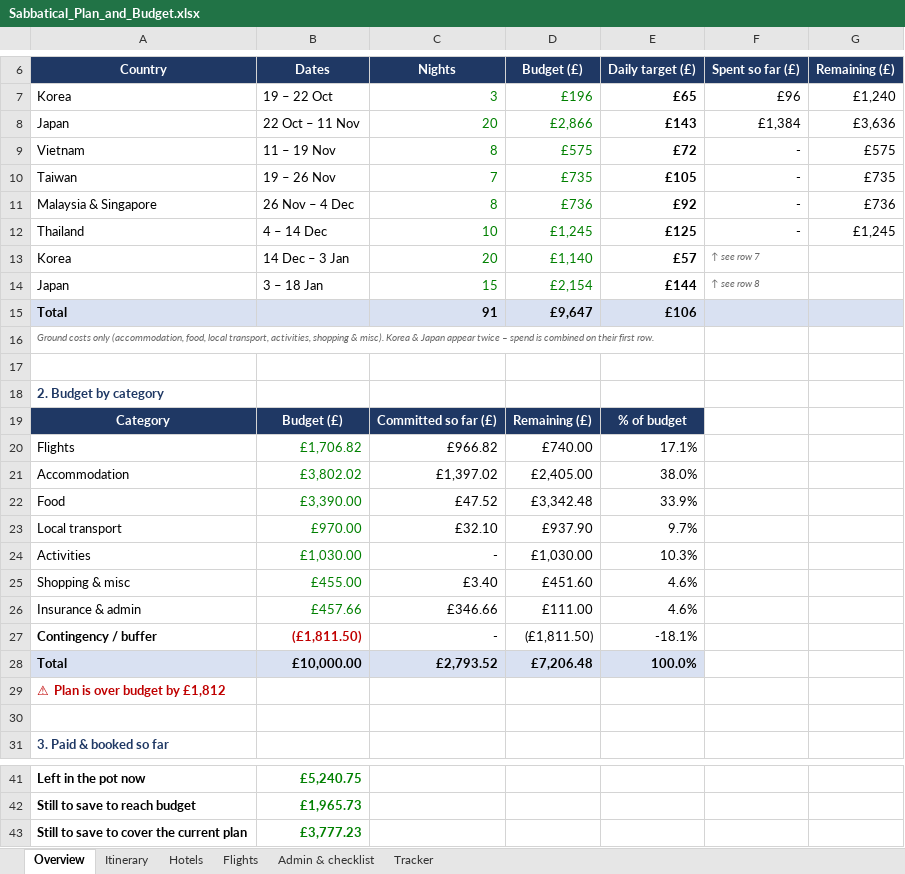
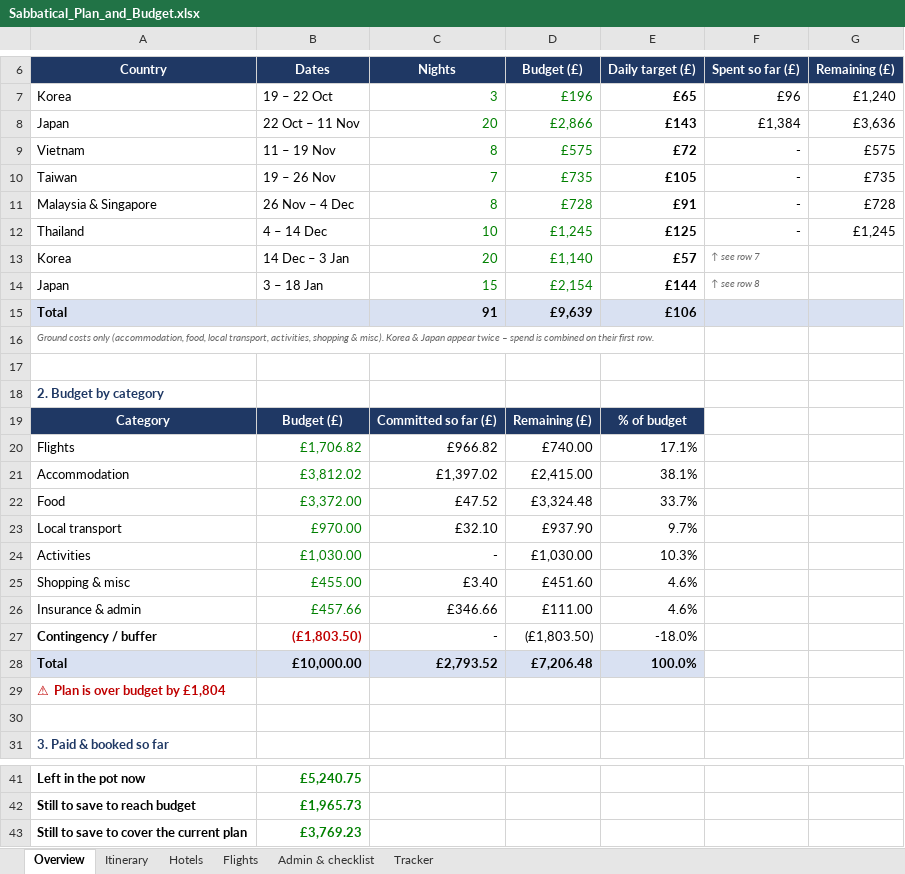
Before and after one commit to mhbae-dev/sabbatical-dashboard, an Excel workbook: Sabbatical_Plan_and_Budget.xlsx, sheet Overview, drawn as a sheet; only a part is shown, gaps mark what is left out; values as stored, in another font and other column widths than the file's, no borders; the diff names each change by its address in the sheet, - before the commit and + after, or states it on an @@ line.

```diff
--- a/Sabbatical_Plan_and_Budget.xlsx (sheet Overview)
+++ b/Sabbatical_Plan_and_Budget.xlsx (sheet Overview)
-D11 (Budget (£)): £736
+D11 (Budget (£)): £728
-E11 (Daily target (£)): £92
+E11 (Daily target (£)): £91
-G11 (Remaining (£)): £736
+G11 (Remaining (£)): £728
-D15 (Budget (£)): £9,647
+D15 (Budget (£)): £9,639
-B21 (Dates): £3,802.02
+B21 (Dates): £3,812.02
-D21 (Budget (£)): £2,405.00
+D21 (Budget (£)): £2,415.00
-E21 (Daily target (£)): 38.0%
+E21 (Daily target (£)): 38.1%
-B22 (Dates): £3,390.00
+B22 (Dates): £3,372.00
-D22 (Budget (£)): £3,342.48
+D22 (Budget (£)): £3,324.48
-E22 (Daily target (£)): 33.9%
+E22 (Daily target (£)): 33.7%
-B27 (Dates): (£1,811.50)
+B27 (Dates): (£1,803.50)
-D27 (Budget (£)): (£1,811.50)
+D27 (Budget (£)): (£1,803.50)
-E27 (Daily target (£)): -18.1%
+E27 (Daily target (£)): -18.0%
-A29 (Country): ⚠ Plan is over budget by £1,812
+A29 (Country): ⚠ Plan is over budget by £1,804
-B43 (Dates): £3,777.23
+B43 (Dates): £3,769.23
```
Also changed, not shown: sheet Itinerary, sheet Hotels, sheet Admin & checklist, formulas that keep their value.
